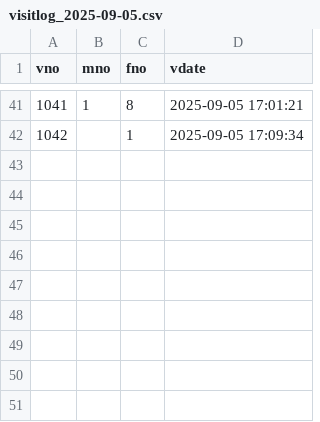
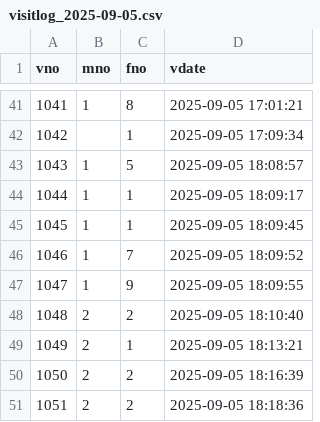
Before and after one commit to juju9595/fairroad_project, a CSV file: logs/visitlog_2025-09-05.csv, drawn as a sheet; only a part is shown, gaps mark what is left out; the diff names each change by its address in the sheet, - before the commit and + after, or states it on an @@ line.

Commit message:
61_이찬영_깃취합커밋

```diff
--- a/logs/visitlog_2025-09-05.csv
+++ b/logs/visitlog_2025-09-05.csv
+row 43: 1043 | 1 | 5 | 2025-09-05 18:08:57
+row 44: 1044 | 1 | 1 | 2025-09-05 18:09:17
+row 45: 1045 | 1 | 1 | 2025-09-05 18:09:45
+row 46: 1046 | 1 | 7 | 2025-09-05 18:09:52
+row 47: 1047 | 1 | 9 | 2025-09-05 18:09:55
+row 48: 1048 | 2 | 2 | 2025-09-05 18:10:40
+row 49: 1049 | 2 | 1 | 2025-09-05 18:13:21
+row 50: 1050 | 2 | 2 | 2025-09-05 18:16:39
+row 51: 1051 | 2 | 2 | 2025-09-05 18:18:36
```
